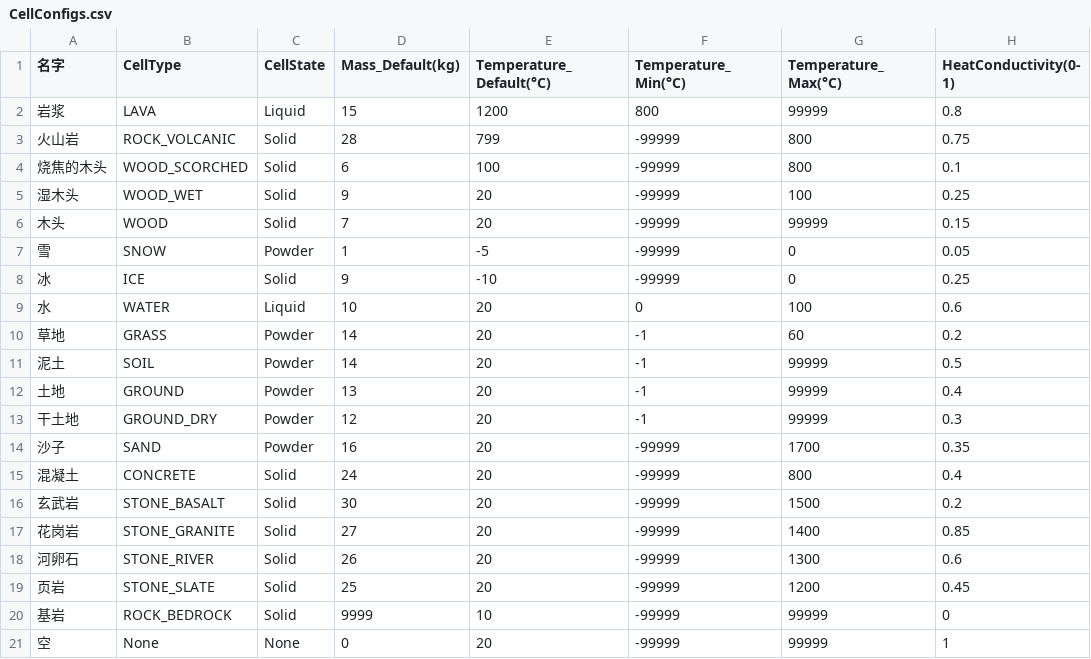
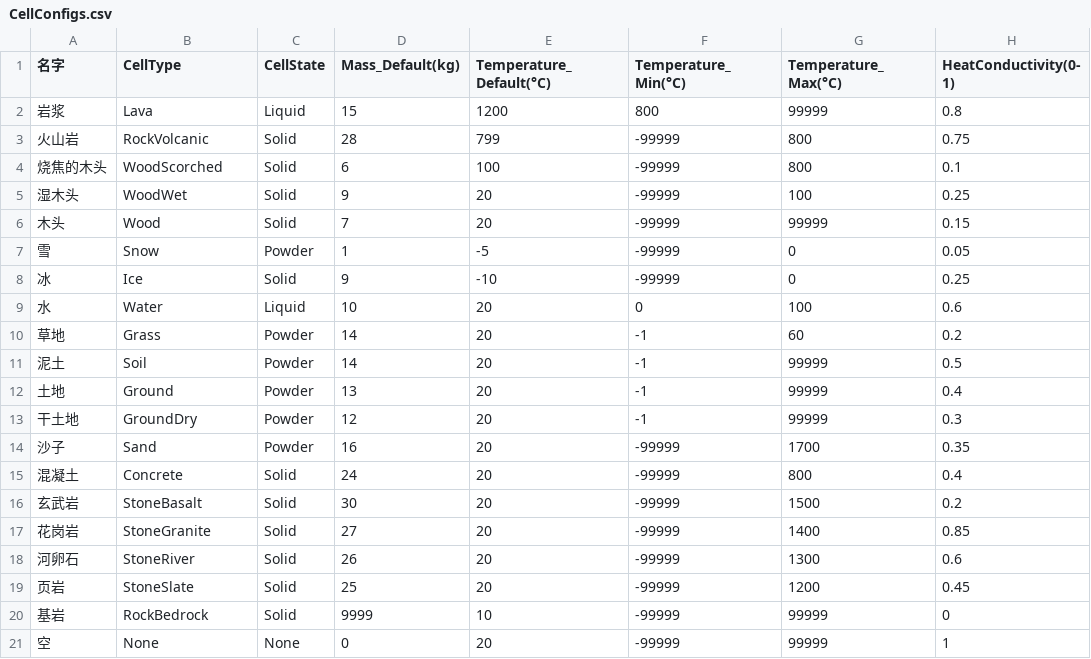
Before and after one commit to mcdp-adk/Supernova, a CSV file: Assets/Settings/CellConfigs.csv, drawn as a sheet; only a part is shown; the diff names each change by its address in the sheet, - before the commit and + after, or states it on an @@ line.

Commit message:
完成 Cell 与对应材质以及 Mesh 的对应

```diff
--- a/Assets/Settings/CellConfigs.csv
+++ b/Assets/Settings/CellConfigs.csv
-B2 (CellType): LAVA
+B2 (CellType): Lava
-B3 (CellType): ROCK_VOLCANIC
+B3 (CellType): RockVolcanic
-B4 (CellType): WOOD_SCORCHED
+B4 (CellType): WoodScorched
-B5 (CellType): WOOD_WET
+B5 (CellType): WoodWet
-B6 (CellType): WOOD
+B6 (CellType): Wood
-B7 (CellType): SNOW
+B7 (CellType): Snow
-B8 (CellType): ICE
+B8 (CellType): Ice
-B9 (CellType): WATER
+B9 (CellType): Water
-B10 (CellType): GRASS
+B10 (CellType): Grass
-B11 (CellType): SOIL
+B11 (CellType): Soil
-B12 (CellType): GROUND
+B12 (CellType): Ground
-B13 (CellType): GROUND_DRY
+B13 (CellType): GroundDry
-B14 (CellType): SAND
+B14 (CellType): Sand
-B15 (CellType): CONCRETE
+B15 (CellType): Concrete
-B16 (CellType): STONE_BASALT
+B16 (CellType): StoneBasalt
-B17 (CellType): STONE_GRANITE
+B17 (CellType): StoneGranite
-B18 (CellType): STONE_RIVER
+B18 (CellType): StoneRiver
-B19 (CellType): STONE_SLATE
+B19 (CellType): StoneSlate
-B20 (CellType): ROCK_BEDROCK
+B20 (CellType): RockBedrock
```
Also changed, not shown: 3 other files.
